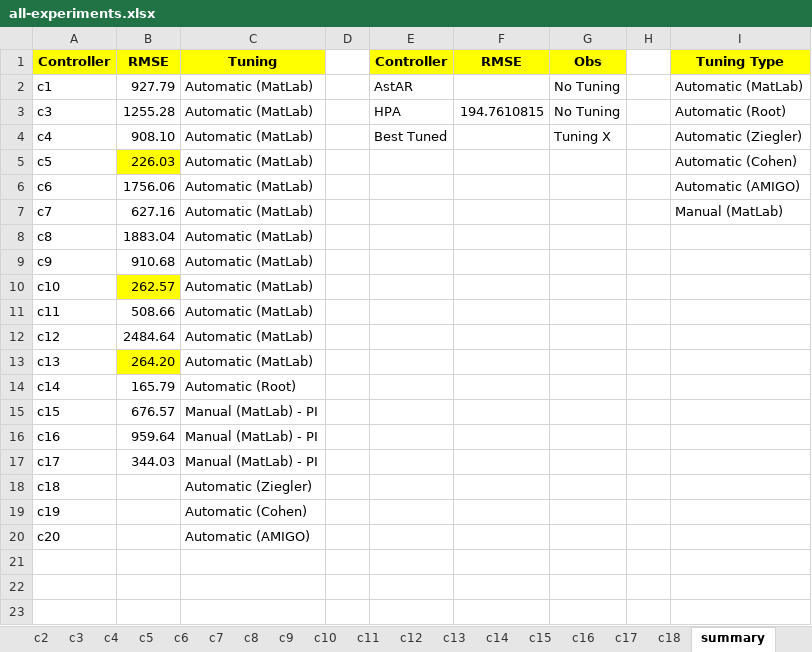
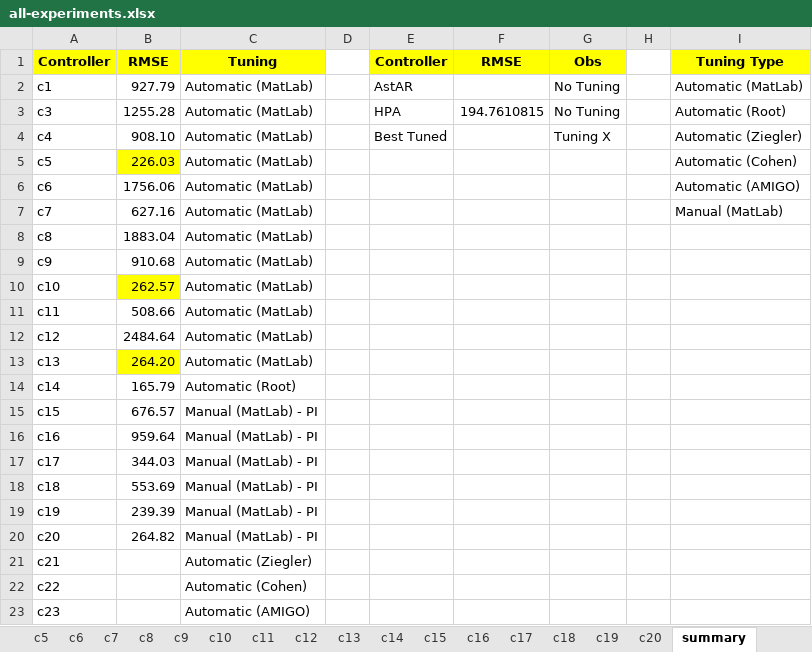
Before and after one commit to gfads/selfadaptive, an Excel workbook: rabbitmq/data/november2023/all-experiments.xlsx, sheet summary, drawn as a sheet; values as stored, in another font and other column widths than the file's, no borders; the diff names each change by its address in the sheet, - before the commit and + after, or states it on an @@ line.

```diff
--- a/rabbitmq/data/november2023/all-experiments.xlsx (sheet summary)
+++ b/rabbitmq/data/november2023/all-experiments.xlsx (sheet summary)
+sheet tab: c19
+sheet tab: c20
-B18: (empty)
+B18: 553.69
-C18: Automatic (Ziegler)
+C18: Manual (MatLab) - PI
-B19: (empty)
+B19: 239.39
-C19: Automatic (Cohen)
+C19: Manual (MatLab) - PI
-B20: (empty)
+B20: 264.82
-C20: Automatic (AMIGO)
+C20: Manual (MatLab) - PI
+row 21: c21 |  | Automatic (Ziegler)
+row 22: c22 |  | Automatic (Cohen)
+row 23: c23 |  | Automatic (AMIGO)
```
Also changed, not shown: sheet c18, charts or pictures, 12 other files.
